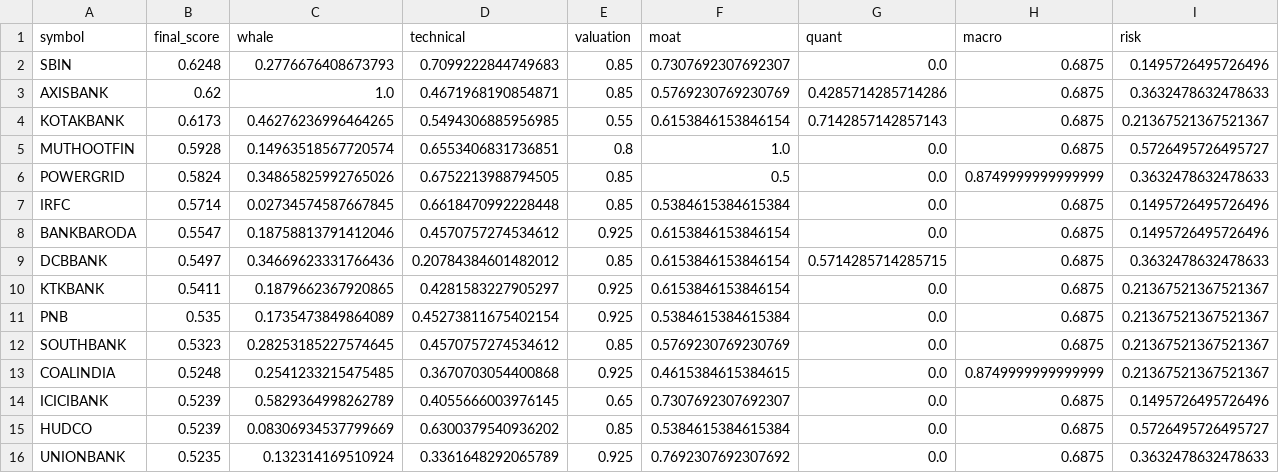
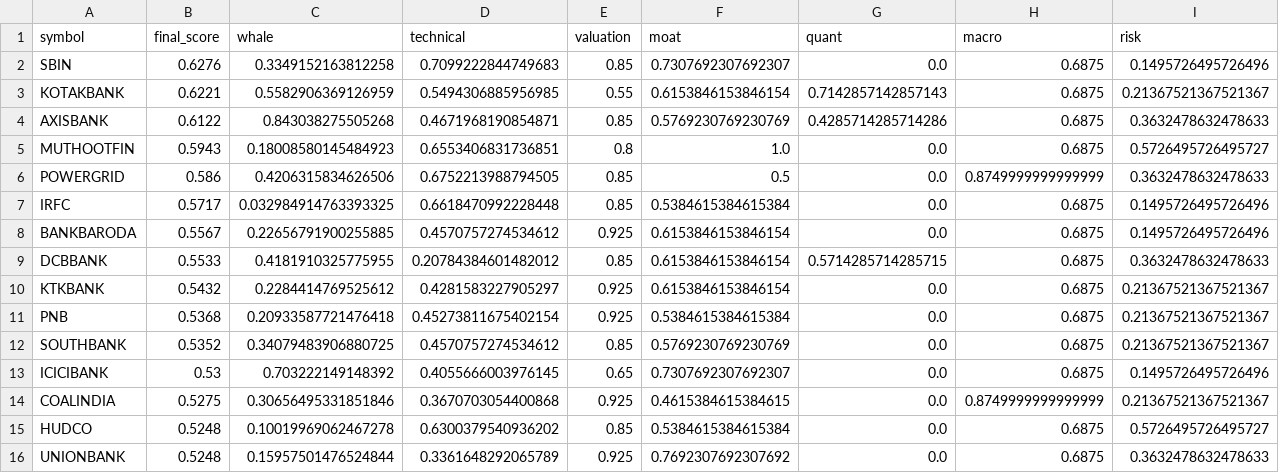
Before and after one commit to samir285-lang/whalewatch-alpha, a CSV file: output/all_nse_top15.csv, drawn as a sheet.

```diff
--- a/output/all_nse_top15.csv
+++ b/output/all_nse_top15.csv
@@ -1,16 +1,16 @@
 symbol,final_score,whale,technical,valuation,moat,quant,macro,risk
-SBIN,0.6248,0.2776676408673793,0.7099222844749683,0.85,0.7307692307692307,0.0,0.6875,0.1495726495726496
-AXISBANK,0.62,1.0,0.4671968190854871,0.85,0.5769230769230769,0.4285714285714286,0.6875,0.3632478632478633
-KOTAKBANK,0.6173,0.46276236996464265,0.5494306885956985,0.55,0.6153846153846154,0.7142857142857143,0.6875,0.21367521367521367
-MUTHOOTFIN,0.5928,0.14963518567720574,0.6553406831736851,0.8,1.0,0.0,0.6875,0.5726495726495727
-POWERGRID,0.5824,0.34865825992765026,0.6752213988794505,0.85,0.5,0.0,0.8749999999999999,0.3632478632478633
-IRFC,0.5714,0.02734574587667845,0.6618470992228448,0.85,0.5384615384615384,0.0,0.6875,0.1495726495726496
-BANKBARODA,0.5547,0.18758813791412046,0.4570757274534612,0.925,0.6153846153846154,0.0,0.6875,0.1495726495726496
-DCBBANK,0.5497,0.34669623331766436,0.20784384601482012,0.85,0.6153846153846154,0.5714285714285715,0.6875,0.3632478632478633
-KTKBANK,0.5411,0.1879662367920865,0.4281583227905297,0.925,0.6153846153846154,0.0,0.6875,0.21367521367521367
-PNB,0.535,0.1735473849864089,0.45273811675402154,0.925,0.5384615384615384,0.0,0.6875,0.21367521367521367
-SOUTHBANK,0.5323,0.28253185227574645,0.4570757274534612,0.85,0.5769230769230769,0.0,0.6875,0.21367521367521367
-COALINDIA,0.5248,0.2541233215475485,0.3670703054400868,0.925,0.4615384615384615,0.0,0.8749999999999999,0.21367521367521367
-ICICIBANK,0.5239,0.5829364998262789,0.4055666003976145,0.65,0.7307692307692307,0.0,0.6875,0.1495726495726496
-HUDCO,0.5239,0.08306934537799669,0.6300379540936202,0.85,0.5384615384615384,0.0,0.6875,0.5726495726495727
-UNIONBANK,0.5235,0.132314169510924,0.3361648292065789,0.925,0.7692307692307692,0.0,0.6875,0.3632478632478633
+SBIN,0.6276,0.3349152163812258,0.7099222844749683,0.85,0.7307692307692307,0.0,0.6875,0.1495726495726496
+KOTAKBANK,0.6221,0.5582906369126959,0.5494306885956985,0.55,0.6153846153846154,0.7142857142857143,0.6875,0.21367521367521367
+AXISBANK,0.6122,0.843038275505268,0.4671968190854871,0.85,0.5769230769230769,0.4285714285714286,0.6875,0.3632478632478633
+MUTHOOTFIN,0.5943,0.18008580145484923,0.6553406831736851,0.8,1.0,0.0,0.6875,0.5726495726495727
+POWERGRID,0.586,0.4206315834626506,0.6752213988794505,0.85,0.5,0.0,0.8749999999999999,0.3632478632478633
+IRFC,0.5717,0.032984914763393325,0.6618470992228448,0.85,0.5384615384615384,0.0,0.6875,0.1495726495726496
+BANKBARODA,0.5567,0.22656791900255885,0.4570757274534612,0.925,0.6153846153846154,0.0,0.6875,0.1495726495726496
+DCBBANK,0.5533,0.4181910325775955,0.20784384601482012,0.85,0.6153846153846154,0.5714285714285715,0.6875,0.3632478632478633
+KTKBANK,0.5432,0.2284414769525612,0.4281583227905297,0.925,0.6153846153846154,0.0,0.6875,0.21367521367521367
+PNB,0.5368,0.20933587721476418,0.45273811675402154,0.925,0.5384615384615384,0.0,0.6875,0.21367521367521367
+SOUTHBANK,0.5352,0.34079483906880725,0.4570757274534612,0.85,0.5769230769230769,0.0,0.6875,0.21367521367521367
+ICICIBANK,0.53,0.703222149148392,0.4055666003976145,0.65,0.7307692307692307,0.0,0.6875,0.1495726495726496
+COALINDIA,0.5275,0.30656495331851846,0.3670703054400868,0.925,0.4615384615384615,0.0,0.8749999999999999,0.21367521367521367
+HUDCO,0.5248,0.10019969062467278,0.6300379540936202,0.85,0.5384615384615384,0.0,0.6875,0.5726495726495727
+UNIONBANK,0.5248,0.15957501476524844,0.3361648292065789,0.925,0.7692307692307692,0.0,0.6875,0.3632478632478633
```
Also changed, not shown: output/nifty_500_top15.csv, 1 other file.
